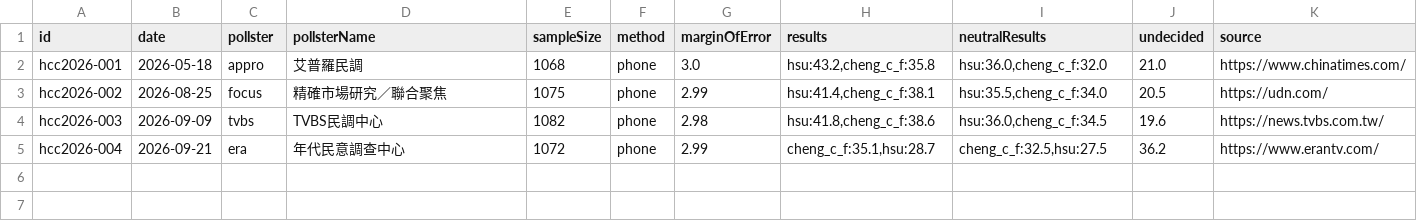
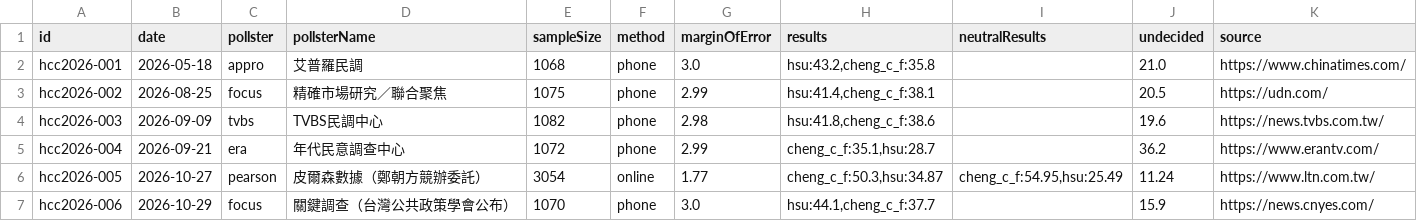
Before and after one commit to sakuradigi/clearpoll, a CSV file: sheets_import/2026-hsinchucounty-mayor.csv, drawn as a sheet.

```diff
--- a/sheets_import/2026-hsinchucounty-mayor.csv
+++ b/sheets_import/2026-hsinchucounty-mayor.csv
@@ -1,5 +1,7 @@
 id,date,pollster,pollsterName,sampleSize,method,marginOfError,results,neutralResults,undecided,source
-hcc2026-001,2026-05-18,appro,艾普羅民調,1068,phone,3.0,"hsu:43.2,cheng_c_f:35.8","hsu:36.0,cheng_c_f:32.0",21.0,https://www.chinatimes.com/
-hcc2026-002,2026-08-25,focus,精確市場研究／聯合聚焦,1075,phone,2.99,"hsu:41.4,cheng_c_f:38.1","hsu:35.5,cheng_c_f:34.0",20.5,https://udn.com/
-hcc2026-003,2026-09-09,tvbs,TVBS民調中心,1082,phone,2.98,"hsu:41.8,cheng_c_f:38.6","hsu:36.0,cheng_c_f:34.5",19.6,https://news.tvbs.com.tw/
-hcc2026-004,2026-09-21,era,年代民意調查中心,1072,phone,2.99,"cheng_c_f:35.1,hsu:28.7","cheng_c_f:32.5,hsu:27.5",36.2,https://www.erantv.com/
+hcc2026-001,2026-05-18,appro,艾普羅民調,1068,phone,3.0,"hsu:43.2,cheng_c_f:35.8",,21.0,https://www.chinatimes.com/
+hcc2026-002,2026-08-25,focus,精確市場研究／聯合聚焦,1075,phone,2.99,"hsu:41.4,cheng_c_f:38.1",,20.5,https://udn.com/
+hcc2026-003,2026-09-09,tvbs,TVBS民調中心,1082,phone,2.98,"hsu:41.8,cheng_c_f:38.6",,19.6,https://news.tvbs.com.tw/
+hcc2026-004,2026-09-21,era,年代民意調查中心,1072,phone,2.99,"cheng_c_f:35.1,hsu:28.7",,36.2,https://www.erantv.com/
+hcc2026-005,2026-10-27,pearson,皮爾森數據（鄭朝方競辦委託）,3054,online,1.77,"cheng_c_f:50.3,hsu:34.87","cheng_c_f:54.95,hsu:25.49",11.24,https://www.ltn.com.tw/
+hcc2026-006,2026-10-29,focus,關鍵調查（台灣公共政策學會公布）,1070,phone,3.0,"hsu:44.1,cheng_c_f:37.7",,15.9,https://news.cnyes.com/
```
Also changed, not shown: sheets_import/2026-changhua-mayor.csv, sheets_import/2026-hsinchucity-mayor.csv, 24 other files.
